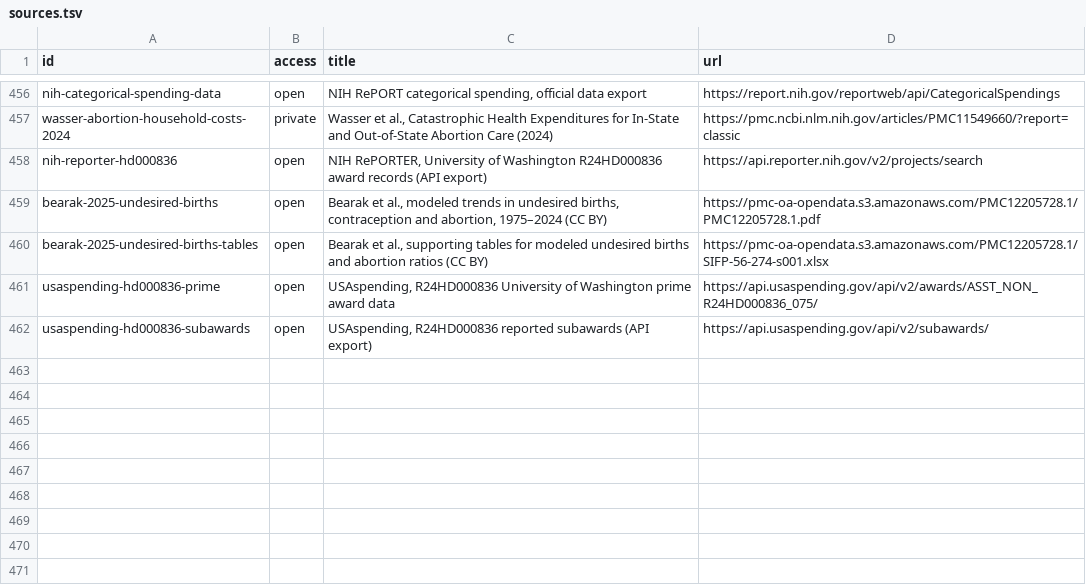
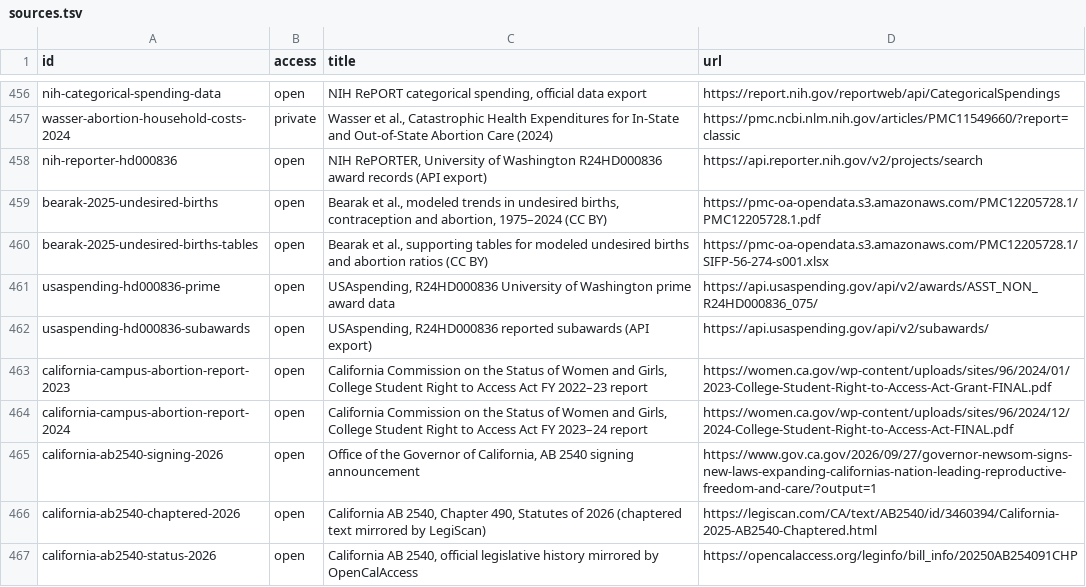
Before and after one commit to techmore/child-sacrifice-tracker, a TSV file: references/sources.tsv, drawn as a sheet; only a part is shown, gaps mark what is left out.

Commit message:
Document California campus service counts and outreach

```diff
--- a/references/sources.tsv
+++ b/references/sources.tsv
@@ -462 +462,6 @@ usaspending-hd000836-prime	open	USAspending, R24HD000836 University of Washingto
 usaspending-hd000836-subawards	open	USAspending, R24HD000836 reported subawards (API export)	https://api.usaspending.gov/api/v2/subawards/
+california-campus-abortion-report-2023	open	California Commission on the Status of Women and Girls, College Student Right to Access Act FY 2022–23 report	https://women.ca.gov/wp-content/uploads/sites/96/2024/01/2023-College-Student-Right-to-Access-Act-Grant-FINAL.pdf
+california-campus-abortion-report-2024	open	California Commission on the Status of Women and Girls, College Student Right to Access Act FY 2023–24 report	https://women.ca.gov/wp-content/uploads/sites/96/2024/12/2024-College-Student-Right-to-Access-Act-FINAL.pdf
+california-ab2540-signing-2026	open	Office of the Governor of California, AB 2540 signing announcement	https://www.gov.ca.gov/2026/09/27/governor-newsom-signs-new-laws-expanding-californias-nation-leading-reproductive-freedom-and-care/?output=1
+california-ab2540-chaptered-2026	open	California AB 2540, Chapter 490, Statutes of 2026 (chaptered text mirrored by LegiScan)	https://legiscan.com/CA/text/AB2540/id/3460394/California-2025-AB2540-Chaptered.html
+california-ab2540-status-2026	open	California AB 2540, official legislative history mirrored by OpenCalAccess	https://opencalaccess.org/leginfo/bill_info/20250AB254091CHP
```
Also changed, not shown: 9 other files.
